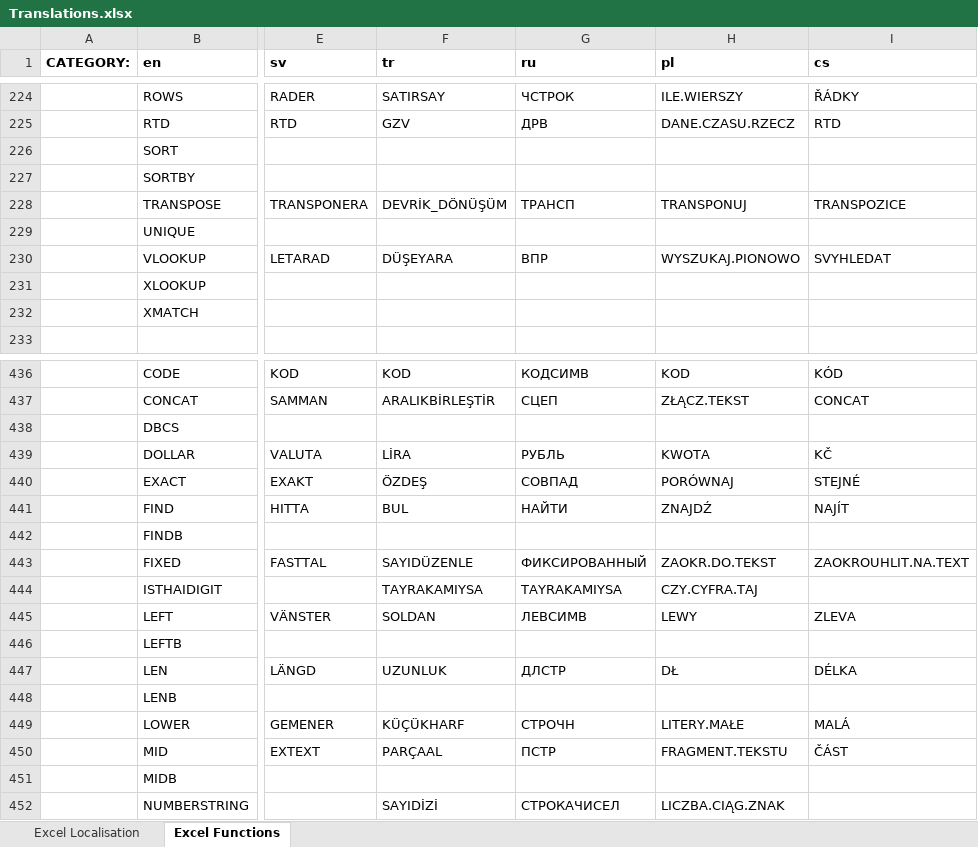
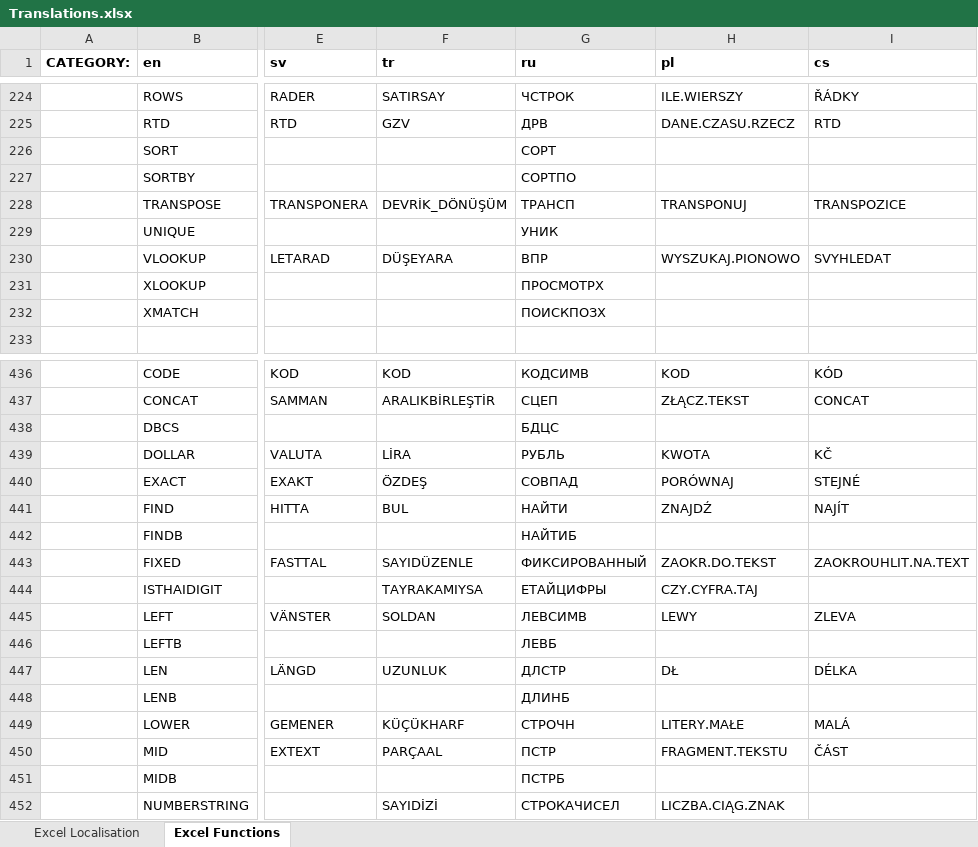
Before and after one commit to PhilpGreene/LibreOffice-Spreadsheet, an Excel workbook: src/PhpSpreadsheet/Calculation/locale/Translations.xlsx, sheet Excel Functions, drawn as a sheet; only a part is shown, gaps mark what is left out; values as stored, in another font and other column widths than the file's, no borders; the diff covers the shown part only; the diff names each change by its address in the sheet, - before the commit and + after, or states it on an @@ line.

Commit message:
Additional russian function translations (#2554)
* Additional Russian translations for Excel functions

* Update change log

```diff
--- a/src/PhpSpreadsheet/Calculation/locale/Translations.xlsx (sheet Excel Functions)
+++ b/src/PhpSpreadsheet/Calculation/locale/Translations.xlsx (sheet Excel Functions)
-G226 (ru): (empty)
+G226 (ru): СОРТ
-G227 (ru): (empty)
+G227 (ru): СОРТПО
-G229 (ru): (empty)
+G229 (ru): УНИК
-G231 (ru): (empty)
+G231 (ru): ПРОСМОТРX
-G232 (ru): (empty)
+G232 (ru): ПОИСКПОЗX
-G438 (ru): (empty)
+G438 (ru): БДЦС
-G442 (ru): (empty)
+G442 (ru): НАЙТИБ
-G444 (ru): TAYRAKAMIYSA
+G444 (ru): ЕТАЙЦИФРЫ
-G446 (ru): (empty)
+G446 (ru): ЛЕВБ
-G448 (ru): (empty)
+G448 (ru): ДЛИНБ
-G451 (ru): (empty)
+G451 (ru): ПСТРБ
```
Also changed, not shown: 9 edited cells elsewhere in this sheet, 1 other file.
